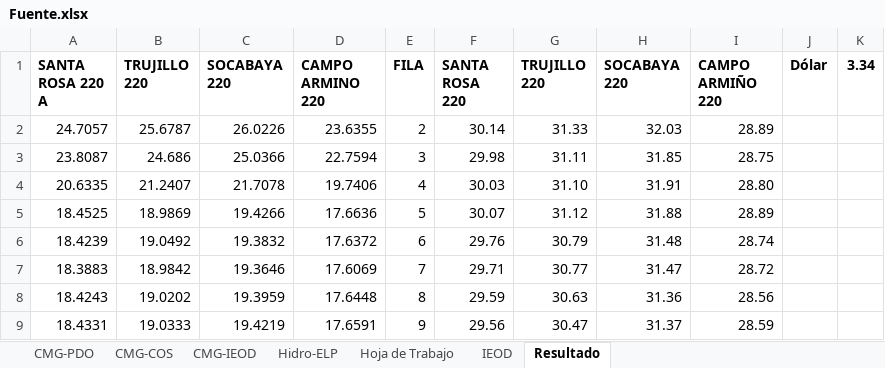
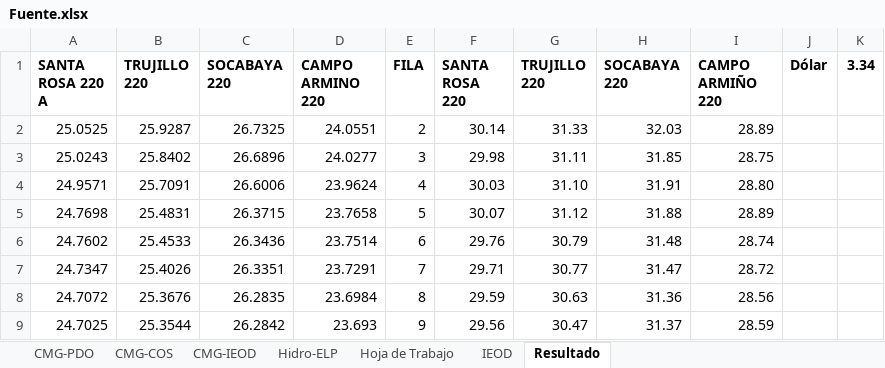
Before and after one commit to Atahualpa2025/VISOR-ELP, an Excel workbook: Fuente.xlsx, sheet Resultado, drawn as a sheet; only a part is shown; values as stored, in another font and other column widths than the file's, no borders; the diff covers the shown part only; the diff names each change by its address in the sheet, - before the commit and + after, or states it on an @@ line.

```diff
--- a/Fuente.xlsx (sheet Resultado)
+++ b/Fuente.xlsx (sheet Resultado)
-A2 (SANTA ROSA 220 A): 24.7057
+A2 (SANTA ROSA 220 A): 25.0525
-B2 (TRUJILLO 220): 25.6787
+B2 (TRUJILLO 220): 25.9287
-C2 (SOCABAYA 220): 26.0226
+C2 (SOCABAYA 220): 26.7325
-D2 (CAMPO ARMINO 220): 23.6355
+D2 (CAMPO ARMINO 220): 24.0551
-A3 (SANTA ROSA 220 A): 23.8087
+A3 (SANTA ROSA 220 A): 25.0243
-B3 (TRUJILLO 220): 24.686
+B3 (TRUJILLO 220): 25.8402
-C3 (SOCABAYA 220): 25.0366
+C3 (SOCABAYA 220): 26.6896
-D3 (CAMPO ARMINO 220): 22.7594
+D3 (CAMPO ARMINO 220): 24.0277
-A4 (SANTA ROSA 220 A): 20.6335
+A4 (SANTA ROSA 220 A): 24.9571
-B4 (TRUJILLO 220): 21.2407
+B4 (TRUJILLO 220): 25.7091
-C4 (SOCABAYA 220): 21.7078
+C4 (SOCABAYA 220): 26.6006
-D4 (CAMPO ARMINO 220): 19.7406
+D4 (CAMPO ARMINO 220): 23.9624
-A5 (SANTA ROSA 220 A): 18.4525
+A5 (SANTA ROSA 220 A): 24.7698
-B5 (TRUJILLO 220): 18.9869
+B5 (TRUJILLO 220): 25.4831
-C5 (SOCABAYA 220): 19.4266
+C5 (SOCABAYA 220): 26.3715
-D5 (CAMPO ARMINO 220): 17.6636
+D5 (CAMPO ARMINO 220): 23.7658
-A6 (SANTA ROSA 220 A): 18.4239
+A6 (SANTA ROSA 220 A): 24.7602
-B6 (TRUJILLO 220): 19.0492
+B6 (TRUJILLO 220): 25.4533
-C6 (SOCABAYA 220): 19.3832
+C6 (SOCABAYA 220): 26.3436
-D6 (CAMPO ARMINO 220): 17.6372
+D6 (CAMPO ARMINO 220): 23.7514
-A7 (SANTA ROSA 220 A): 18.3883
+A7 (SANTA ROSA 220 A): 24.7347
-B7 (TRUJILLO 220): 18.9842
+B7 (TRUJILLO 220): 25.4026
-C7 (SOCABAYA 220): 19.3646
+C7 (SOCABAYA 220): 26.3351
-D7 (CAMPO ARMINO 220): 17.6069
+D7 (CAMPO ARMINO 220): 23.7291
-A8 (SANTA ROSA 220 A): 18.4243
+A8 (SANTA ROSA 220 A): 24.7072
-B8 (TRUJILLO 220): 19.0202
+B8 (TRUJILLO 220): 25.3676
-C8 (SOCABAYA 220): 19.3959
+C8 (SOCABAYA 220): 26.2835
-D8 (CAMPO ARMINO 220): 17.6448
+D8 (CAMPO ARMINO 220): 23.6984
-A9 (SANTA ROSA 220 A): 18.4331
+A9 (SANTA ROSA 220 A): 24.7025
-B9 (TRUJILLO 220): 19.0333
+B9 (TRUJILLO 220): 25.3544
-C9 (SOCABAYA 220): 19.4219
+C9 (SOCABAYA 220): 26.2842
-D9 (CAMPO ARMINO 220): 17.6591
+D9 (CAMPO ARMINO 220): 23.693
```
Also changed, not shown: 160 edited cells elsewhere in this sheet, sheet Hoja de Trabajo, sheet CMG-COS.
